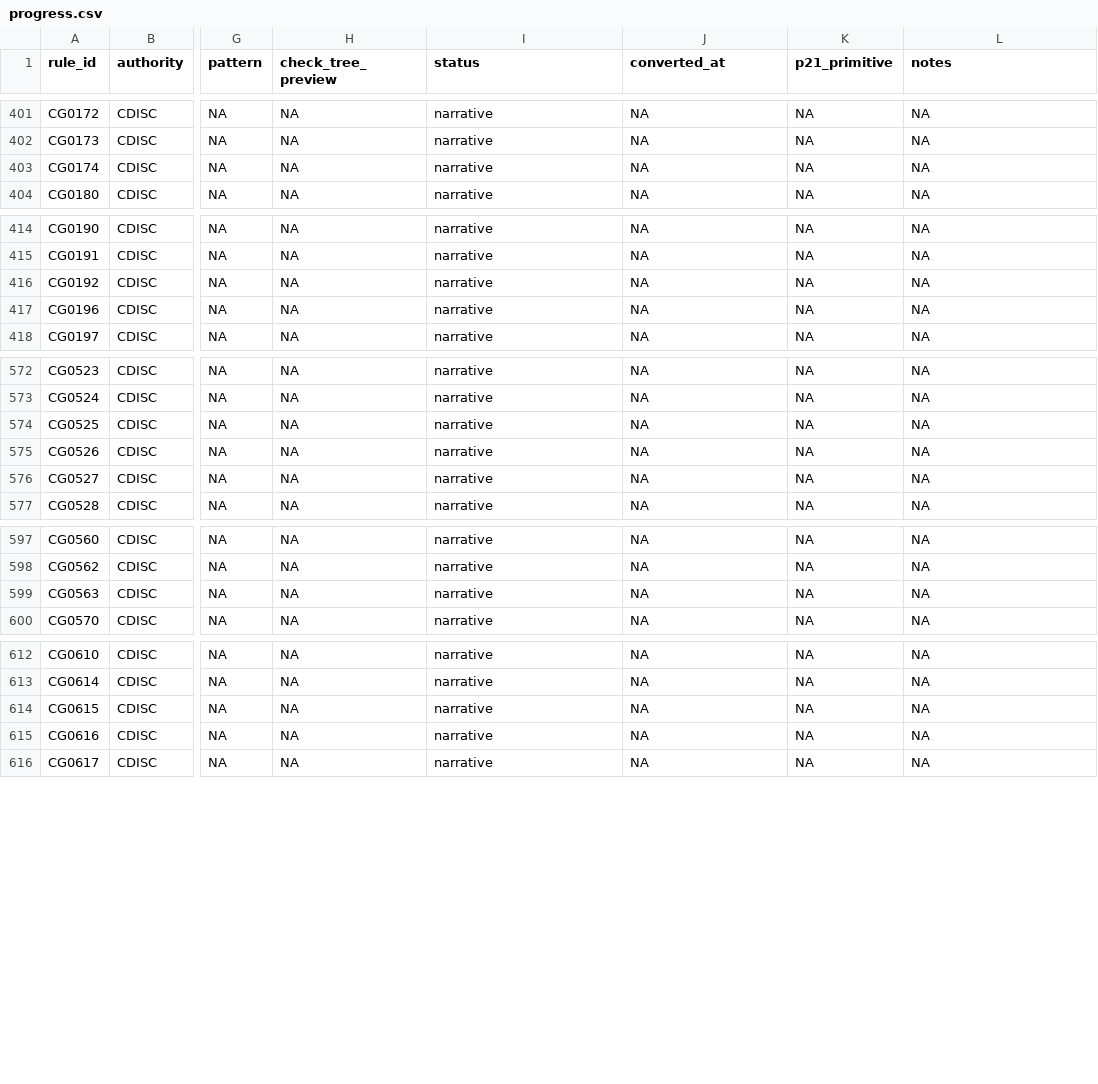
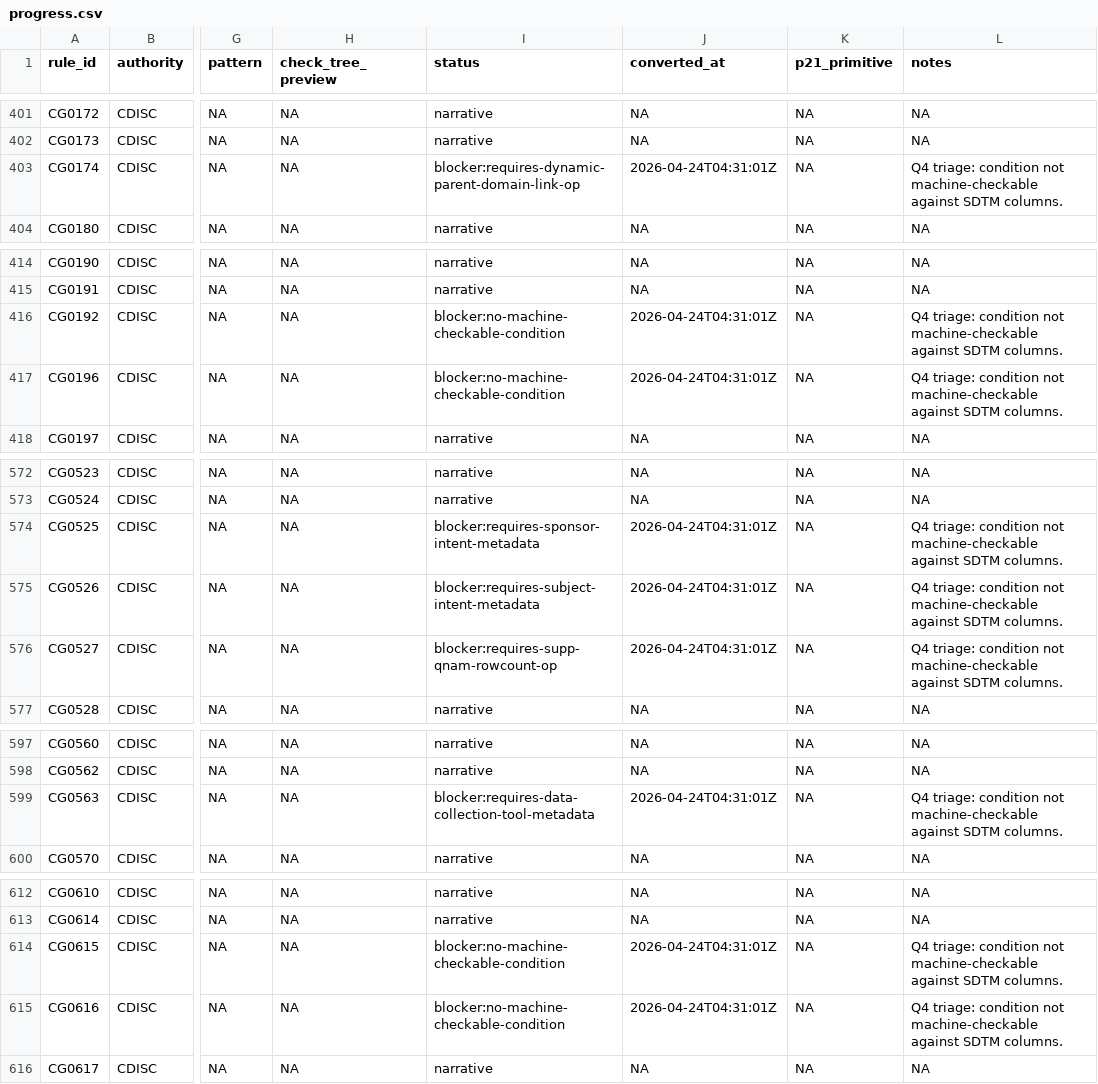
Before and after one commit to vthanik/herald, a CSV file: tools/rule-authoring/progress.csv, drawn as a sheet; only a part is shown, gaps mark what is left out; the diff covers the shown part only; the diff names each change by its address in the sheet, - before the commit and + after, or states it on an @@ line.

Commit message:
rules: Q4 -- AE/DS/DM conversions + blocker triage (5 predicate, 10 blocker)
Convert 5 of the remaining 15 Q4 narratives to predicate and
classify the other 10 as blockers per Q20 taxonomy.

Predicate (5):
- CG0041 -> ae-severity-aeser-y. {any: [equal_to(subflag,'Y')*8] & not_equal_to(AESER,'Y')}.
  Fires when any of the 8 secondary AE severity flags is 'Y'
  AND AESER is not 'Y'. Uses equal_to (NullComparison-parity)
  rather than is_contained_by so null sub-flags resolve to FALSE
  and the {any} guard short-circuits instead of collapsing to NA.
- CG0042 -> ae-severity-aeser-n. {all: [not_equal_to(subflag,'Y')*7 &
  not_equal_to(AESER,'N')]}. Same NullComparison-parity choice:
  not_equal_to on null returns TRUE (matches P21) where
  is_not_contained_by would return NA.
- CG0043 -> ae-supp-aeosp-aesmie. subject_has_matching_row on
  SUPPAE(QNAM=AESOSP) + not_equal_to(AESMIE,'Y'). Subject-level
  join approximates the P21 IDVAR+IDVARVAL lookup until an
  op_idvar_joined_row_exists lands; documented in the pattern .md.
- CG0071 -> ds-dispevt-dsterm-populated. {all: [is_contained_by(
  DSCAT,['DISPOSITION EVENT']) & empty(DSTERM)]}.
- CG0133 -> dm-dd-subject-dthfl. has_next_corresponding_record
  on DD USUBJID + not_equal_to(DTHFL,'Y').

Blockers (10) -- provably unaddressable without engine work
outside Q4 scope:
- blocker:requires-supp-qnam-rowcount-op -- CG0140, CG0527
- blocker:requires-dynamic-parent-domain-link-op -- CG0174
- blocker:no-machine-checkable-condition -- CG0192, CG0196,
  CG0615, CG0616 (lab-intent / abnormal-findings prose)
- blocker:requires-sponsor-intent-metadata -- CG0525
- blocker:requires-subject-intent-metadata -- CG0526
- blocker:requires-data-collection-tool-metadata -- CG0563

Tests: tests/testthat/test-q4-ae-ds-dm.R -- 8 tests covering
positive/negative fixtures for each predicate rule, including
advisory emission when SUPPAE/DD datasets are absent.

devtools::test(): 2493 PASS / 0 FAIL / 0 WARN / 2 SKIP.
devtools::check(): 0 errors. Pre-existing 1 warning + 2 notes
unrelated to Q4 (Rd arg docs for dot-anchor_regex / dot-expand_col_pattern,
top-level data-raw dir, setNames stats:: import).

```diff
--- a/tools/rule-authoring/progress.csv
+++ b/tools/rule-authoring/progress.csv
-I403 (status): narrative
+I403 (status): blocker:requires-dynamic-parent-domain-link-op
-J403 (converted_at): NA
+J403 (converted_at): 2026-04-24T04:31:01Z
-L403 (notes): NA
+L403 (notes): Q4 triage: condition not machine-checkable against SDTM columns.
-I416:I417 (status): narrative
+I416:I417 (status): blocker:no-machine-checkable-condition
-J416:J417 (converted_at): NA
+J416:J417 (converted_at): 2026-04-24T04:31:01Z
-L416:L417 (notes): NA
+L416:L417 (notes): Q4 triage: condition not machine-checkable against SDTM columns.
-I574 (status): narrative
+I574 (status): blocker:requires-sponsor-intent-metadata
-J574:J576 (converted_at): NA
+J574:J576 (converted_at): 2026-04-24T04:31:01Z
-L574:L576 (notes): NA
+L574:L576 (notes): Q4 triage: condition not machine-checkable against SDTM columns.
-I575 (status): narrative
+I575 (status): blocker:requires-subject-intent-metadata
-I576 (status): narrative
+I576 (status): blocker:requires-supp-qnam-rowcount-op
-I599 (status): narrative
+I599 (status): blocker:requires-data-collection-tool-metadata
-J599 (converted_at): NA
+J599 (converted_at): 2026-04-24T04:31:01Z
-L599 (notes): NA
+L599 (notes): Q4 triage: condition not machine-checkable against SDTM columns.
-I614:I615 (status): narrative
+I614:I615 (status): blocker:no-machine-checkable-condition
-J614:J615 (converted_at): NA
+J614:J615 (converted_at): 2026-04-24T04:31:01Z
-L614:L615 (notes): NA
+L614:L615 (notes): Q4 triage: condition not machine-checkable against SDTM columns.
```
Also changed, not shown: 47 edited cells elsewhere in this file, 29 other files.
